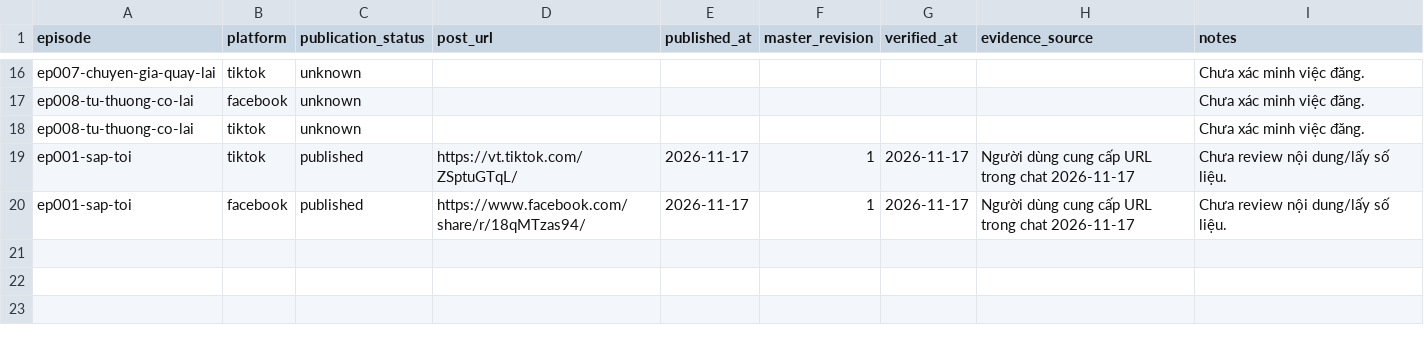
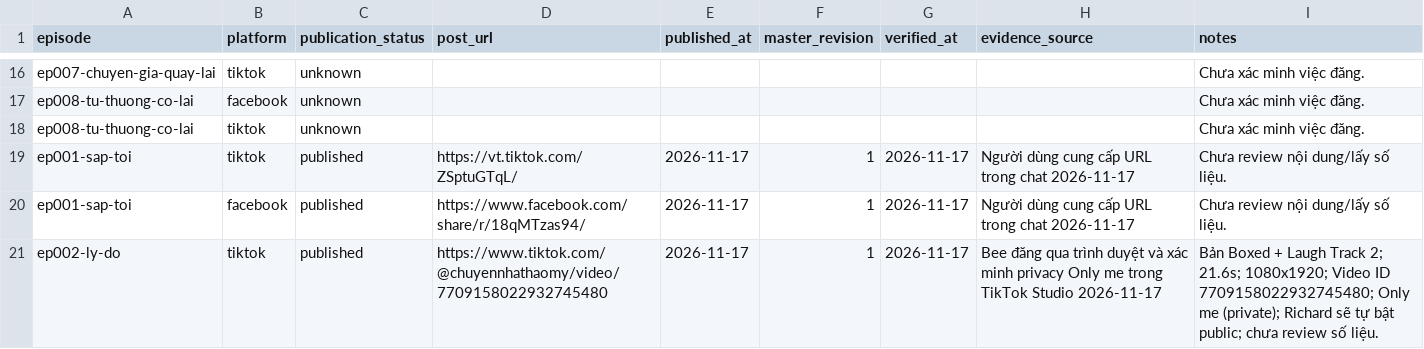
Before and after one commit to ptit9x/gen-videos-for-affiliate, a CSV file: 07_analytics/publications.csv, drawn as a sheet; only a part is shown, gaps mark what is left out; the diff names each change by its address in the sheet, - before the commit and + after, or states it on an @@ line.

Commit message:
Mark ep002-ly-do published; record TikTok upload

```diff
--- a/07_analytics/publications.csv
+++ b/07_analytics/publications.csv
+row 21: ep002-ly-do | tiktok | published | https://www.tiktok.com/@chuyennhathaomy/video/7709158022932745480 | 2026-11-17 | 1 | 2026-11-17 | Bee đăng qua trình duyệt và xác minh privacy Only me trong TikTok Studio 2026-11-17 | Bản Boxed + Laugh Track 2; 21.6s; 1080x1920; Video ID 7709158022932745480; Only me (private); Richard sẽ tự bật public; chưa review số liệu.
```
Also changed, not shown: 1 other file.
